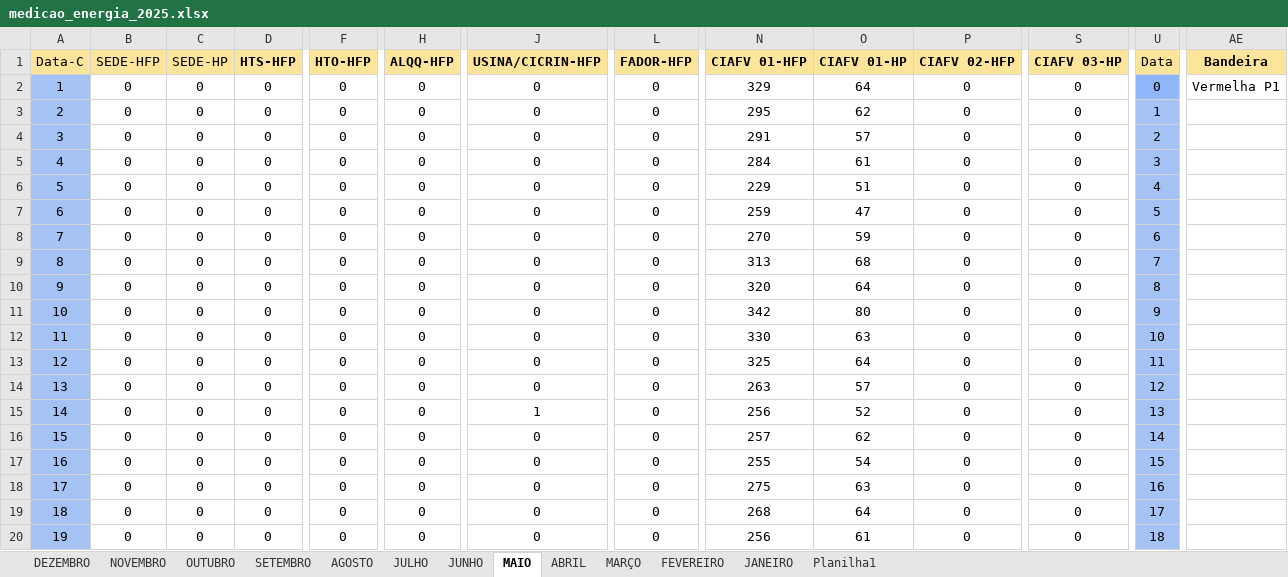
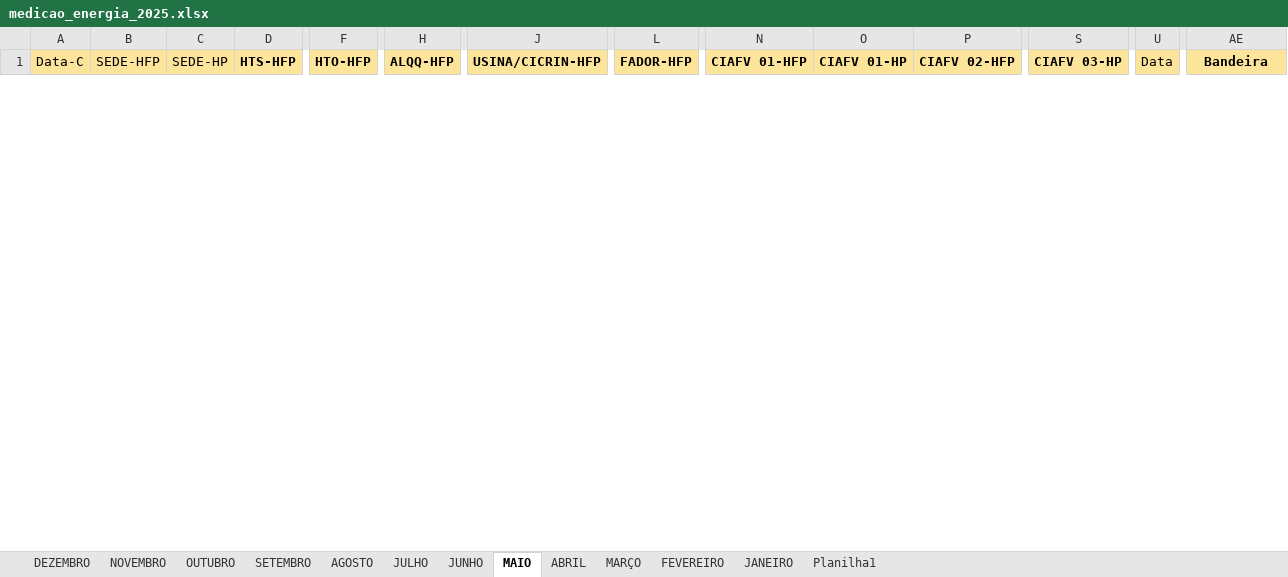
Before and after one commit to MarquezziniBL/Dashboardenergia, an Excel workbook: Planilhas em tratamento/medicao_energia_2025.xlsx, sheet MAIO, drawn as a sheet; only a part is shown, gaps mark what is left out; values as stored, in another font and other column widths than the file's, no borders; removed rows and columns are numbered as before the commit, all else as after; rows hold the shown columns only; the diff covers the shown part only; the diff names each change by its address in the sheet, - before the commit and + after, or states it on an @@ line.

```diff
--- a/Planilhas em tratamento/medicao_energia_2025.xlsx (sheet MAIO)
+++ b/Planilhas em tratamento/medicao_energia_2025.xlsx (sheet MAIO)
-row 2: 1 | 0 | 0 | 0 | 0 | 0 | 0 | 0 | 329 | 64 | 0 | 0 | 0 | Vermelha P1
-row 3: 2 | 0 | 0 | 0 | 0 | 0 | 0 | 0 | 295 | 62 | 0 | 0 | 1
-row 4: 3 | 0 | 0 | 0 | 0 | 0 | 0 | 0 | 291 | 57 | 0 | 0 | 2
-row 5: 4 | 0 | 0 | 0 | 0 | 0 | 0 | 0 | 284 | 61 | 0 | 0 | 3
-row 6: 5 | 0 | 0 | 0 | 0 | 0 | 0 | 0 | 229 | 51 | 0 | 0 | 4
-row 7: 6 | 0 | 0 | 0 | 0 | 0 | 0 | 0 | 259 | 47 | 0 | 0 | 5
-row 8: 7 | 0 | 0 | 0 | 0 | 0 | 0 | 0 | 270 | 59 | 0 | 0 | 6
-row 9: 8 | 0 | 0 | 0 | 0 | 0 | 0 | 0 | 313 | 68 | 0 | 0 | 7
-row 10: 9 | 0 | 0 | 0 | 0 | 0 | 0 | 0 | 320 | 64 | 0 | 0 | 8
-row 11: 10 | 0 | 0 | 0 | 0 | 0 | 0 | 0 | 342 | 80 | 0 | 0 | 9
-row 12: 11 | 0 | 0 | 0 | 0 | 0 | 0 | 0 | 330 | 63 | 0 | 0 | 10
-row 13: 12 | 0 | 0 | 0 | 0 | 0 | 0 | 0 | 325 | 64 | 0 | 0 | 11
-row 14: 13 | 0 | 0 | 0 | 0 | 0 | 0 | 0 | 263 | 57 | 0 | 0 | 12
-row 15: 14 | 0 | 0 | 0 | 0 | 0 | 1 | 0 | 256 | 52 | 0 | 0 | 13
-row 16: 15 | 0 | 0 | 0 | 0 | 0 | 0 | 0 | 257 | 62 | 0 | 0 | 14
-row 17: 16 | 0 | 0 | 0 | 0 | 0 | 0 | 0 | 255 | 54 | 0 | 0 | 15
-row 18: 17 | 0 | 0 | 0 | 0 | 0 | 0 | 0 | 275 | 63 | 0 | 0 | 16
-row 19: 18 | 0 | 0 | 0 | 0 | 0 | 0 | 0 | 268 | 64 | 0 | 0 | 17
-row 20: 19 | 0 | 0 | 0 | 0 | 0 | 0 | 0 | 256 | 61 | 0 | 0 | 18
```
Also changed, not shown: 32 added rows and 12 removed rows elsewhere in this sheet, sheet MARÇO, sheet JUNHO, sheet ABRIL, sheet JANEIRO, sheet FEVEREIRO, Planilhas em tratamento/medicao_energia_2024.xlsx, medicao_energia_2025.xlsx, 1 other file.
